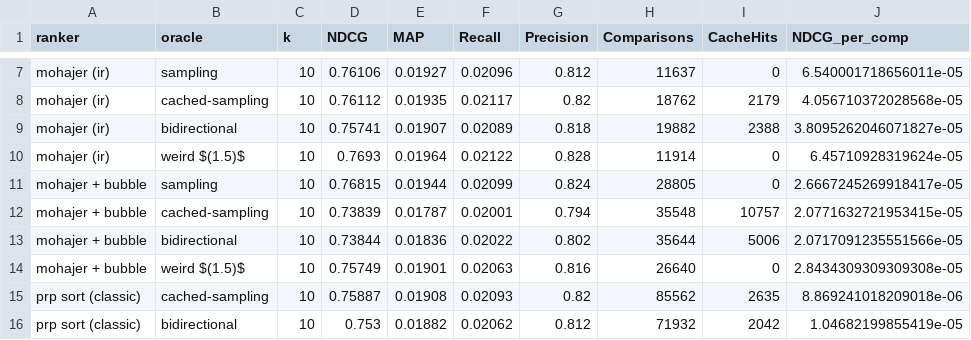
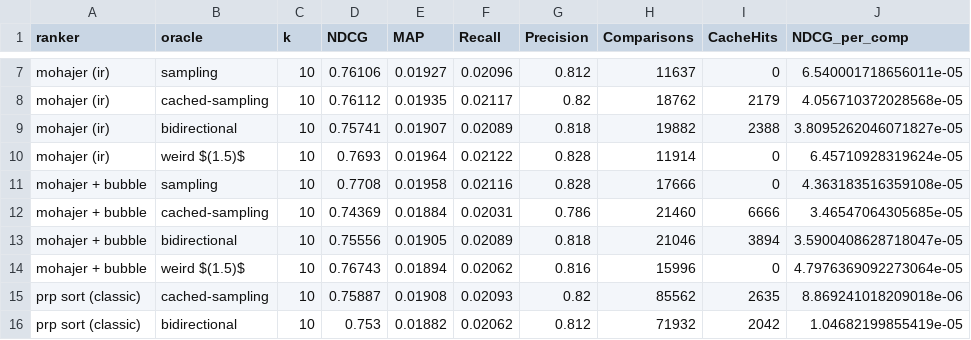
Before and after one commit to jerecoder/IReranker, a CSV file: reports/beir-metrics/flan-t5-large/trec-covid/summary.csv, drawn as a sheet; only a part is shown, gaps mark what is left out.

Commit message:
Updated mohajer bubble ranker

```diff
--- a/reports/beir-metrics/flan-t5-large/trec-covid/summary.csv
+++ b/reports/beir-metrics/flan-t5-large/trec-covid/summary.csv
@@ -10,6 +10,6 @@ mohajer (ir),bidirectional,10,0.75741,0.01907,0.02089,0.818,19882,2388,3.8095262
 mohajer (ir),weird $(1.5)$,10,0.7693,0.01964,0.02122,0.828,11914,0,6.45710928319624e-05
-mohajer + bubble,sampling,10,0.76815,0.01944,0.02099,0.824,28805,0,2.6667245269918417e-05
-mohajer + bubble,cached-sampling,10,0.73839,0.01787,0.02001,0.794,35548,10757,2.0771632721953415e-05
-mohajer + bubble,bidirectional,10,0.73844,0.01836,0.02022,0.802,35644,5006,2.0717091235551566e-05
-mohajer + bubble,weird $(1.5)$,10,0.75749,0.01901,0.02063,0.816,26640,0,2.8434309309309308e-05
+mohajer + bubble,sampling,10,0.7708,0.01958,0.02116,0.828,17666,0,4.363183516359108e-05
+mohajer + bubble,cached-sampling,10,0.74369,0.01884,0.02031,0.786,21460,6666,3.46547064305685e-05
+mohajer + bubble,bidirectional,10,0.75556,0.01905,0.02089,0.818,21046,3894,3.5900408628718047e-05
+mohajer + bubble,weird $(1.5)$,10,0.76743,0.01894,0.02062,0.816,15996,0,4.7976369092273064e-05
 prp sort (classic),cached-sampling,10,0.75887,0.01908,0.02093,0.82,85562,2635,8.869241018209018e-06
```
Also changed, not shown: reports/beir-metrics/flan-t5-large/dbpedia-entity/summary.csv, reports/beir-metrics/flan-t5-large/fiqa/summary.csv, 8 other files.
